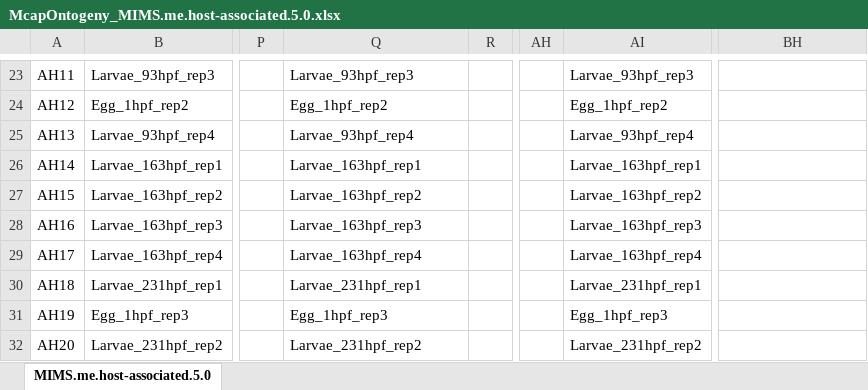
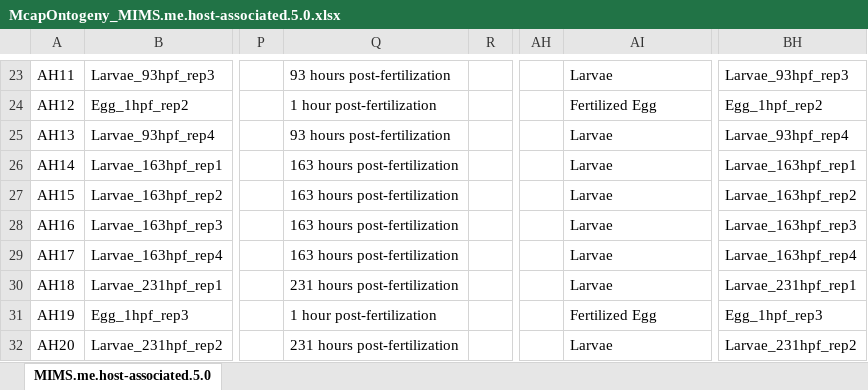
Before and after one commit to AHuffmyer/EarlyLifeHistory_Energetics, an Excel workbook: Mcap2020/Data/NCBI Upload/McapOntogeny_MIMS.me.host-associated.5.0.xlsx, sheet MIMS.me.host-associated.5.0, drawn as a sheet; only a part is shown, gaps mark what is left out; values as stored, in another font and other column widths than the file's, no borders; the diff covers the shown part only; the diff names each change by its address in the sheet, - before the commit and + after, or states it on an @@ line.

```diff
--- a/Mcap2020/Data/NCBI Upload/McapOntogeny_MIMS.me.host-associated.5.0.xlsx (sheet MIMS.me.host-associated.5.0)
+++ b/Mcap2020/Data/NCBI Upload/McapOntogeny_MIMS.me.host-associated.5.0.xlsx (sheet MIMS.me.host-associated.5.0)
-Q23: Larvae_93hpf_rep3
+Q23: 93 hours post-fertilization
-AI23: Larvae_93hpf_rep3
+AI23: Larvae
-BH23: (empty)
+BH23: Larvae_93hpf_rep3
-Q24: Egg_1hpf_rep2
+Q24: 1 hour post-fertilization
-AI24: Egg_1hpf_rep2
+AI24: Fertilized Egg
-BH24: (empty)
+BH24: Egg_1hpf_rep2
-Q25: Larvae_93hpf_rep4
+Q25: 93 hours post-fertilization
-AI25: Larvae_93hpf_rep4
+AI25: Larvae
-BH25: (empty)
+BH25: Larvae_93hpf_rep4
-Q26: Larvae_163hpf_rep1
+Q26: 163 hours post-fertilization
-AI26: Larvae_163hpf_rep1
+AI26: Larvae
-BH26: (empty)
+BH26: Larvae_163hpf_rep1
-Q27: Larvae_163hpf_rep2
+Q27: 163 hours post-fertilization
-AI27: Larvae_163hpf_rep2
+AI27: Larvae
-BH27: (empty)
+BH27: Larvae_163hpf_rep2
-Q28: Larvae_163hpf_rep3
+Q28: 163 hours post-fertilization
-AI28: Larvae_163hpf_rep3
+AI28: Larvae
-BH28: (empty)
+BH28: Larvae_163hpf_rep3
-Q29: Larvae_163hpf_rep4
+Q29: 163 hours post-fertilization
-AI29: Larvae_163hpf_rep4
+AI29: Larvae
-BH29: (empty)
+BH29: Larvae_163hpf_rep4
-Q30: Larvae_231hpf_rep1
+Q30: 231 hours post-fertilization
-AI30: Larvae_231hpf_rep1
+AI30: Larvae
-BH30: (empty)
+BH30: Larvae_231hpf_rep1
-Q31: Egg_1hpf_rep3
+Q31: 1 hour post-fertilization
-AI31: Egg_1hpf_rep3
+AI31: Fertilized Egg
-BH31: (empty)
+BH31: Egg_1hpf_rep3
-Q32: Larvae_231hpf_rep2
+Q32: 231 hours post-fertilization
-AI32: Larvae_231hpf_rep2
+AI32: Larvae
-BH32: (empty)
+BH32: Larvae_231hpf_rep2
```
Also changed, not shown: 87 edited cells elsewhere in this sheet, Mcap2020/Data/NCBI Upload/SRA_metadata_acc_16S.xlsx, Mcap2020/Data/NCBI Upload/SRA_metadata_acc_ITS2.xlsx, 4 other files.
